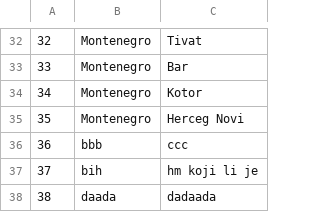
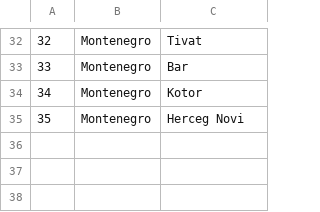
Before and after one commit to mil184/SIMS-tim-B, a CSV file: SIMS-Initial-Project-main/InitialProject/InitialProject/Resources/Data/locations.csv, drawn as a sheet; only a part is shown, gaps mark what is left out; the diff names each change by its address in the sheet, - before the commit and + after, or states it on an @@ line.

```diff
--- a/SIMS-Initial-Project-main/InitialProject/InitialProject/Resources/Data/locations.csv
+++ b/SIMS-Initial-Project-main/InitialProject/InitialProject/Resources/Data/locations.csv
-row 36: 36 | bbb | ccc
-row 37: 37 | bih | hm koji li je
-row 38: 38 | daada | dadaada
```
Also changed, not shown: SIMS-Initial-Project-main/InitialProject/InitialProject/Resources/Data/checkpoints.csv, 5 other files.
